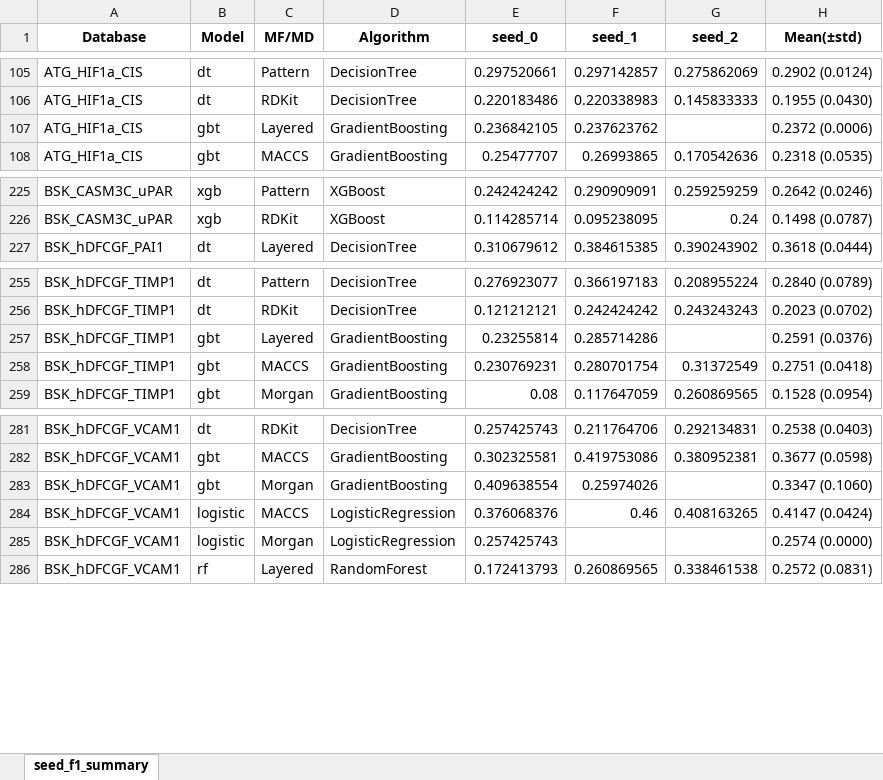
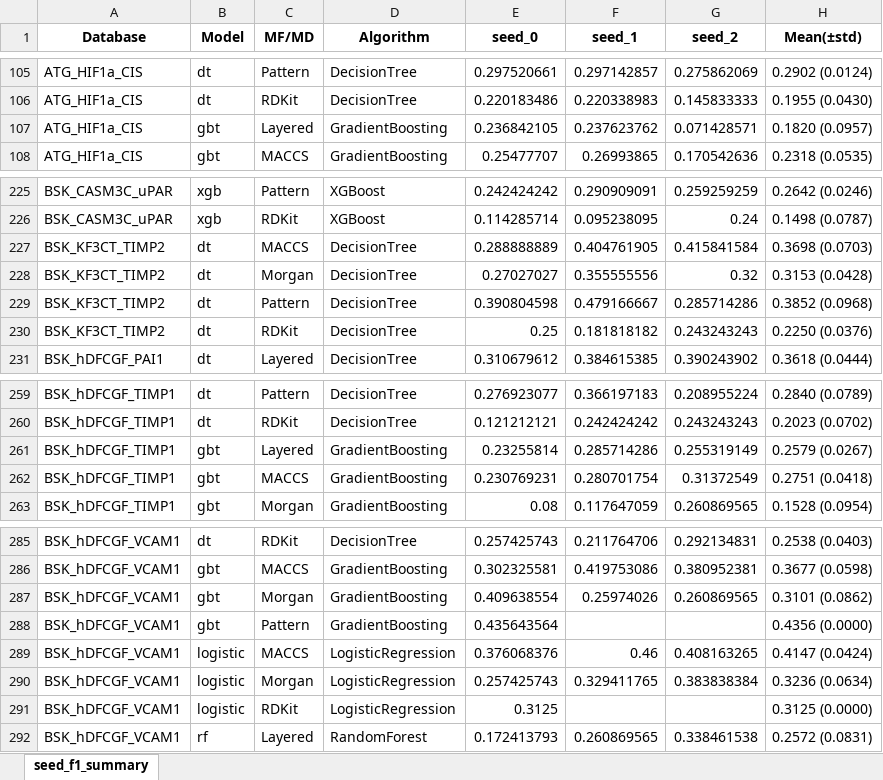
Before and after one commit to Jiinwon/ChemBAI, an Excel workbook: ToxCast_model/experiments/training/DART_MTL/logs/seed_multi_best_summary.xlsx, sheet seed_f1_summary, drawn as a sheet; only a part is shown, gaps mark what is left out; values as stored, in another font and other column widths than the file's, no borders; addresses are those after the commit; the diff names each change by its address in the sheet, - before the commit and + after, or states it on an @@ line.

Commit message:
Logs: auto summary & updates (2025-10-04 01:30:09)

```diff
--- a/ToxCast_model/experiments/training/DART_MTL/logs/seed_multi_best_summary.xlsx (sheet seed_f1_summary)
+++ b/ToxCast_model/experiments/training/DART_MTL/logs/seed_multi_best_summary.xlsx (sheet seed_f1_summary)
-G107 (seed_2): (empty)
+G107 (seed_2): 0.071428571
-H107 (Mean(±std)): 0.2372 (0.0006)
+H107 (Mean(±std)): 0.1820 (0.0957)
+row 227: BSK_KF3CT_TIMP2 | dt | MACCS | DecisionTree | 0.288888889 | 0.404761905 | 0.415841584 | 0.3698 (0.0703)
+row 228: BSK_KF3CT_TIMP2 | dt | Morgan | DecisionTree | 0.27027027 | 0.355555556 | 0.32 | 0.3153 (0.0428)
+row 229: BSK_KF3CT_TIMP2 | dt | Pattern | DecisionTree | 0.390804598 | 0.479166667 | 0.285714286 | 0.3852 (0.0968)
+row 230: BSK_KF3CT_TIMP2 | dt | RDKit | DecisionTree | 0.25 | 0.181818182 | 0.243243243 | 0.2250 (0.0376)
-G261 (seed_2): (empty)
+G261 (seed_2): 0.255319149
-H261 (Mean(±std)): 0.2591 (0.0376)
+H261 (Mean(±std)): 0.2579 (0.0267)
-G287 (seed_2): (empty)
+G287 (seed_2): 0.260869565
-H287 (Mean(±std)): 0.3347 (0.1060)
+H287 (Mean(±std)): 0.3101 (0.0862)
+row 288: BSK_hDFCGF_VCAM1 | gbt | Pattern | GradientBoosting | 0.435643564 |  |  | 0.4356 (0.0000)
-F290 (seed_1): (empty)
+F290 (seed_1): 0.329411765
-G290 (seed_2): (empty)
+G290 (seed_2): 0.383838384
-H290 (Mean(±std)): 0.2574 (0.0000)
+H290 (Mean(±std)): 0.3236 (0.0634)
+row 291: BSK_hDFCGF_VCAM1 | logistic | RDKit | LogisticRegression | 0.3125 |  |  | 0.3125 (0.0000)
```
Also changed, not shown: 57 other files.
